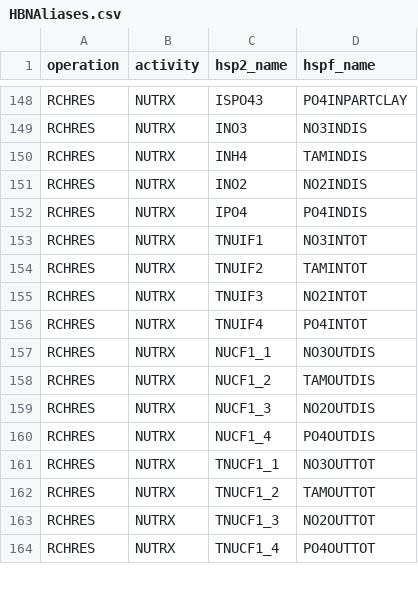
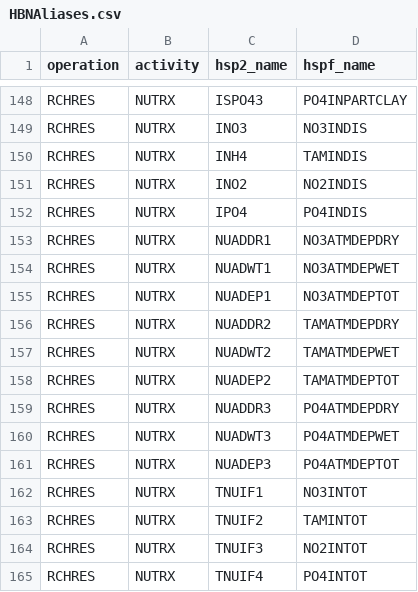
Before and after one commit to respec/HSPsquared, a CSV file: HSP2tools/data/HBNAliases.csv, drawn as a sheet; only a part is shown, gaps mark what is left out; the shorter side is filled out with more unchanged rows; the diff names each change by its address in the sheet, - before the commit and + after, or states it on an @@ line.

Commit message:
SaveTable.csv -- add atmospheric deposition output ParseTable.csv -- remove parens from atmos dep flags regression_base.py -- additional cases HBNAliases.csv -- add atmos dep variables for NUTRX RQUAL_Class.py, RQUAL.py -- save atmos dep values

```diff
--- a/HSP2tools/data/HBNAliases.csv
+++ b/HSP2tools/data/HBNAliases.csv
+row 153: RCHRES | NUTRX | NUADDR1 | NO3ATMDEPDRY
+row 154: RCHRES | NUTRX | NUADWT1 | NO3ATMDEPWET
+row 155: RCHRES | NUTRX | NUADEP1 | NO3ATMDEPTOT
+row 156: RCHRES | NUTRX | NUADDR2 | TAMATMDEPDRY
+row 157: RCHRES | NUTRX | NUADWT2 | TAMATMDEPWET
+row 158: RCHRES | NUTRX | NUADEP2 | TAMATMDEPTOT
+row 159: RCHRES | NUTRX | NUADDR3 | PO4ATMDEPDRY
+row 160: RCHRES | NUTRX | NUADWT3 | PO4ATMDEPWET
+row 161: RCHRES | NUTRX | NUADEP3 | PO4ATMDEPTOT
```
Also changed, not shown: HSP2tools/data/ParseTable.csv, HSP2tools/data/SaveTable.csv, 3 other files.
